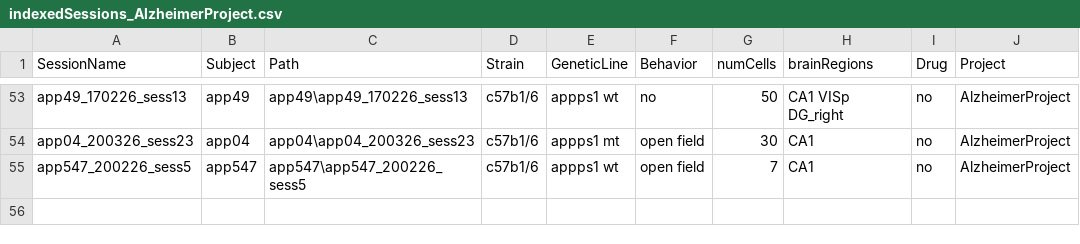
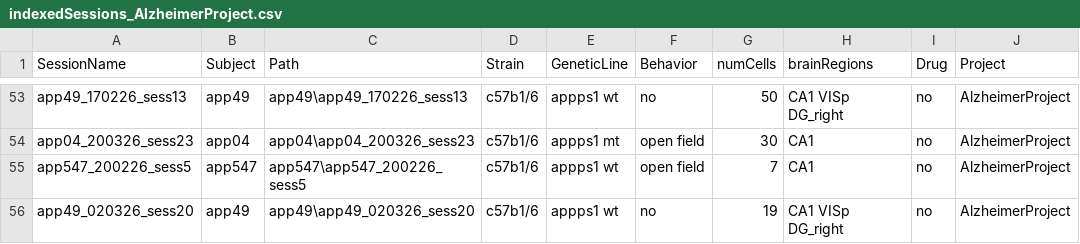
Before and after one commit to abadpablo/AlzheimerProject, a CSV file: indexedSessions_AlzheimerProject.csv, drawn as a sheet; only a part is shown, gaps mark what is left out; the diff names each change by its address in the sheet, - before the commit and + after, or states it on an @@ line.

Commit message:
Added Session: APP49_020326_sess20

```diff
--- a/indexedSessions_AlzheimerProject.csv
+++ b/indexedSessions_AlzheimerProject.csv
+row 56: app49_020326_sess20 | app49 | app49\app49_020326_sess20 | c57b1/6 | appps1 wt | no | 19 | CA1 VISp DG_right | no | AlzheimerProject
```
